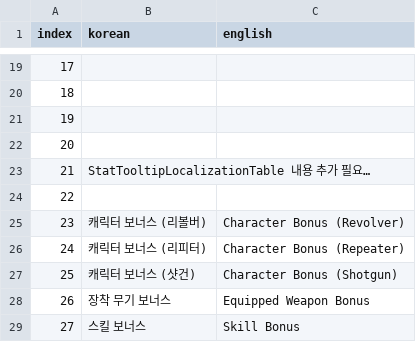
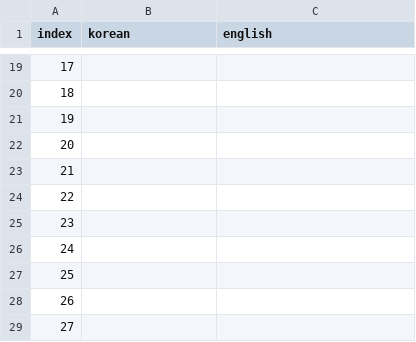
Before and after one commit to OruteZ/Project-H9, a CSV file: Assets/Resources/Files/StatTooltipLocalizationTable.csv, drawn as a sheet; only a part is shown, gaps mark what is left out.

```diff
--- a/Assets/Resources/Files/StatTooltipLocalizationTable.csv
+++ b/Assets/Resources/Files/StatTooltipLocalizationTable.csv
@@ -22,8 +22,8 @@
 20,,
-21,StatTooltipLocalizationTable 내용 추가 필요…,
+21,,
 22,,
-23,캐릭터 보너스 (리볼버),Character Bonus (Revolver)
-24,캐릭터 보너스 (리피터),Character Bonus (Repeater)
-25,캐릭터 보너스 (샷건),Character Bonus (Shotgun)
-26,장착 무기 보너스,Equipped Weapon Bonus
-27,스킬 보너스,Skill Bonus
+23,,
+24,,
+25,,
+26,,
+27,,
```
Also changed, not shown: Assets/Resources/Files/EnemyTable.csv, Assets/Resources/Files/ItemLocalizationTable.csv, 7 other files.
